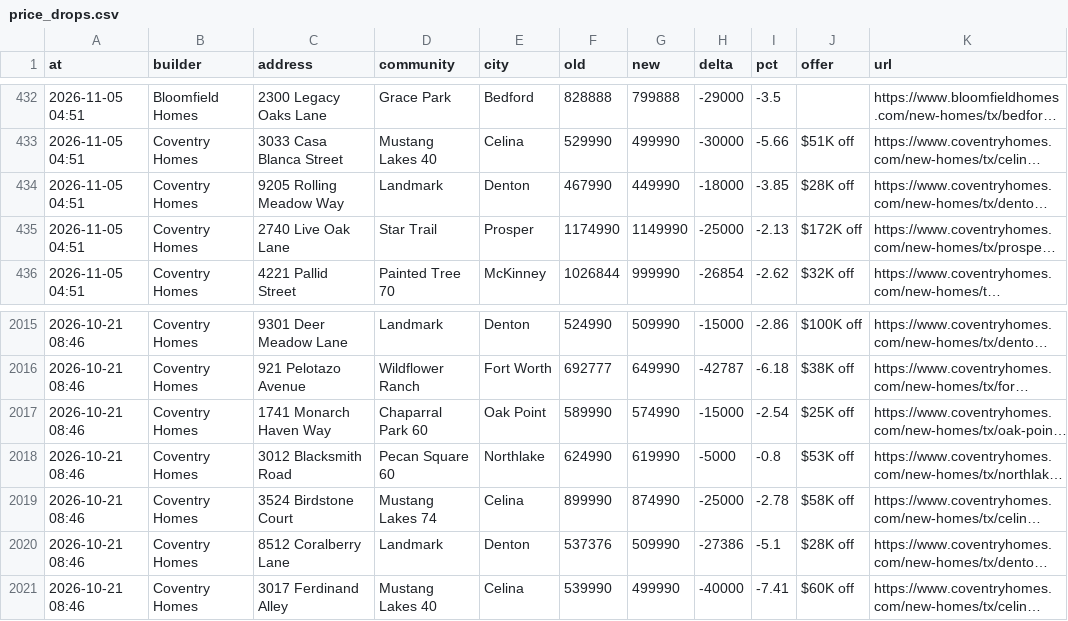
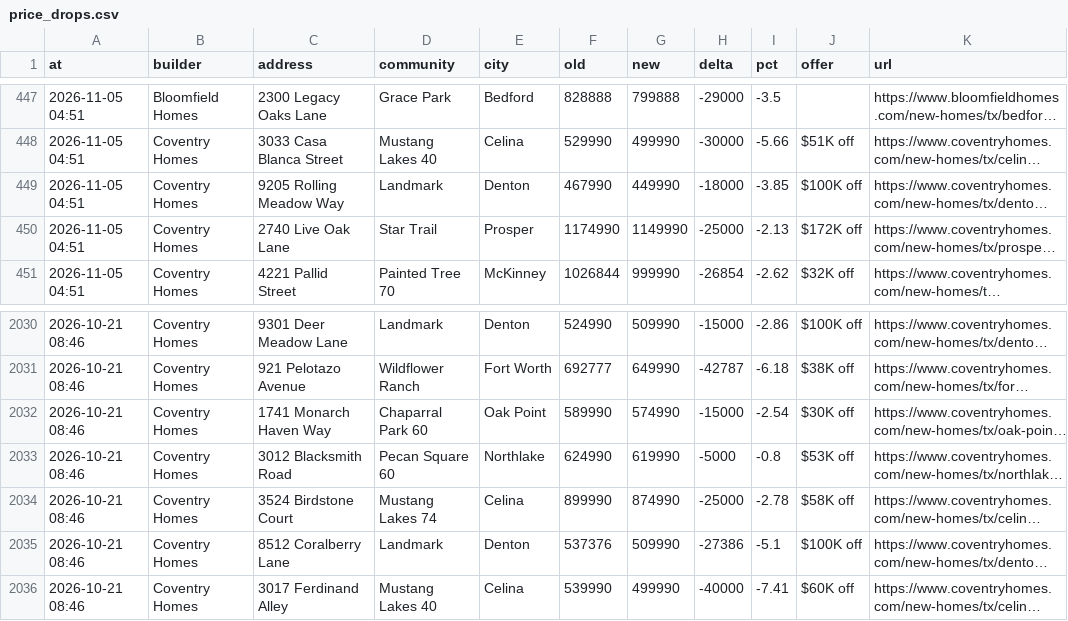
Before and after one commit to Crutledge13/dfw-builder-tracker, a CSV file: docs/data/price_drops.csv, drawn as a sheet; only a part is shown, gaps mark what is left out; long unchanged cells end in …; addresses are those after the commit; the diff covers the shown part only; the diff names each change by its address in the sheet, - before the commit and + after, or states it on an @@ line.

```diff
--- a/docs/data/price_drops.csv
+++ b/docs/data/price_drops.csv
-J449 (offer): $28K off
+J449 (offer): $100K off
-J2032 (offer): $25K off
+J2032 (offer): $30K off
-J2035 (offer): $28K off
+J2035 (offer): $100K off
```
Also changed, not shown: 15 added rows and 3 edited cells elsewhere in this file, docs/data/home_offers.csv, docs/data/incentives.csv, 20 other files.
